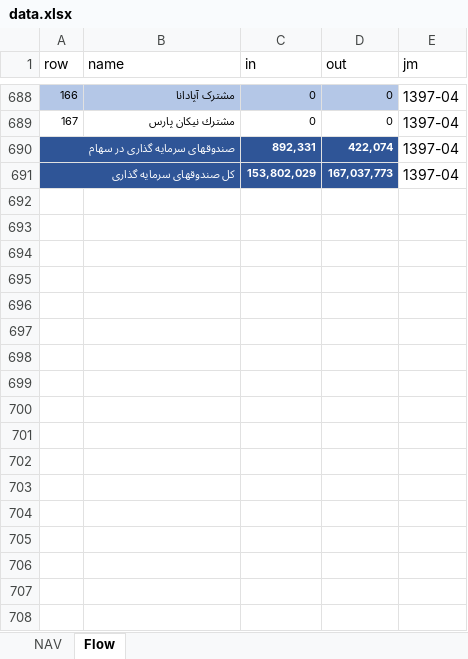
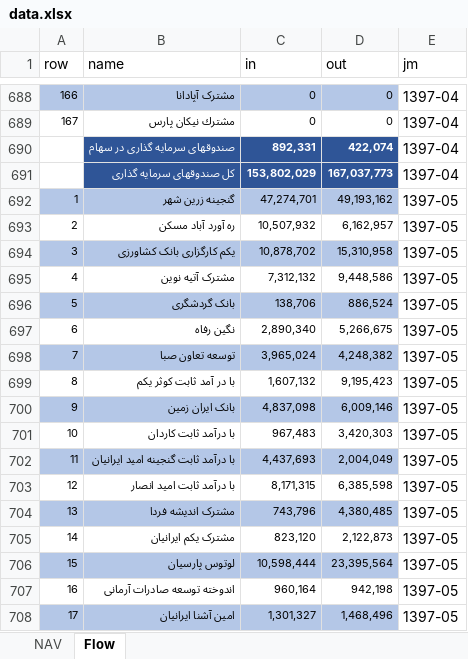
Before and after one commit to imahdimir/md-mutual-funds, an Excel workbook: data.xlsx, sheet Flow, drawn as a sheet; only a part is shown, gaps mark what is left out; values as stored, in another font and other column widths than the file's, no borders; removed rows and columns are numbered as before the commit, all else as after; the diff covers the shown part only; the diff names each change by its address in the sheet, - before the commit and + after, or states it on an @@ line.

Commit message:
1397-05

```diff
--- a/data.xlsx (sheet Flow)
+++ b/data.xlsx (sheet Flow)
@@ column A (row) renumbered between rows 72 and 691 @@
-A690:A691 fill: #2F5597
+A690:A691 fill: none
-A690:B690 merged
-B690 (name): (empty)
+B690 (name): صندوقهای سرمایه گذاری در سهام
-A691:B691 merged
-B691 (name): (empty)
+B691 (name): کل صندوقهای سرمایه گذاری
+row 692: 1 | گنجینه زرین شهر | 47,274,701 | 49,193,162 | 1397-05
+row 693: 2 | ره آورد آباد مسکن | 10,507,932 | 6,162,957 | 1397-05
+row 694: 3 | یکم کارگزاری بانک کشاورزی | 10,878,702 | 15,310,958 | 1397-05
+row 695: 4 | مشترک آتیه نوین | 7,312,132 | 9,448,586 | 1397-05
+row 696: 5 | بانک گردشگری | 138,706 | 886,524 | 1397-05
+row 697: 6 | نگین رفاه | 2,890,340 | 5,266,675 | 1397-05
+row 698: 7 | توسعه تعاون صبا | 3,965,024 | 4,248,382 | 1397-05
+row 699: 8 | با در آمد ثابت کوثر یکم | 1,607,132 | 9,195,423 | 1397-05
+row 700: 9 | بانک ایران زمین | 4,837,098 | 6,009,146 | 1397-05
+row 701: 10 | با درآمد ثابت کاردان | 967,483 | 3,420,303 | 1397-05
+row 702: 11 | با درآمد ثابت گنجینه امید ایرانیان | 4,437,693 | 2,004,049 | 1397-05
+row 703: 12 | با درآمد ثابت امید انصار | 8,171,315 | 6,385,598 | 1397-05
+row 704: 13 | مشترک اندیشه فردا | 743,796 | 4,380,485 | 1397-05
+row 705: 14 | مشترک یکم ایرانیان | 823,120 | 2,122,873 | 1397-05
+row 706: 15 | لوتوس پارسیان | 10,598,444 | 23,395,564 | 1397-05
+row 707: 16 | اندوخته توسعه صادرات آرمانی | 960,164 | 942,198 | 1397-05
+row 708: 17 | امین آشنا ایرانیان | 1,301,327 | 1,468,496 | 1397-05
```
Also changed, not shown: 148 added rows, 14 edited cells, cell formats and merged cells elsewhere in this sheet.
